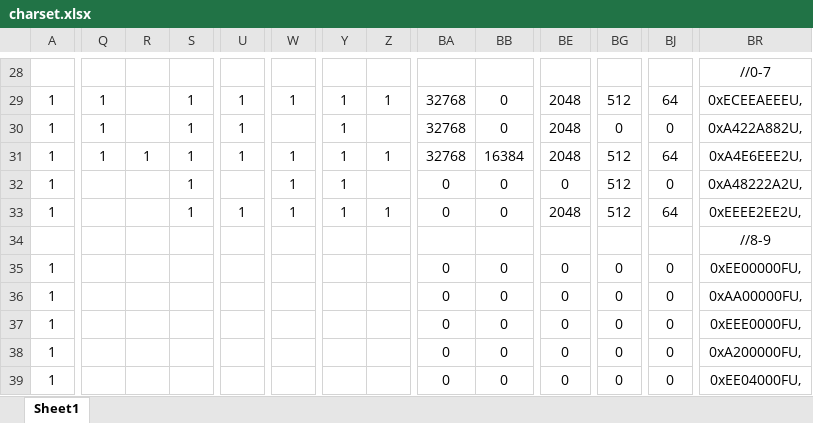
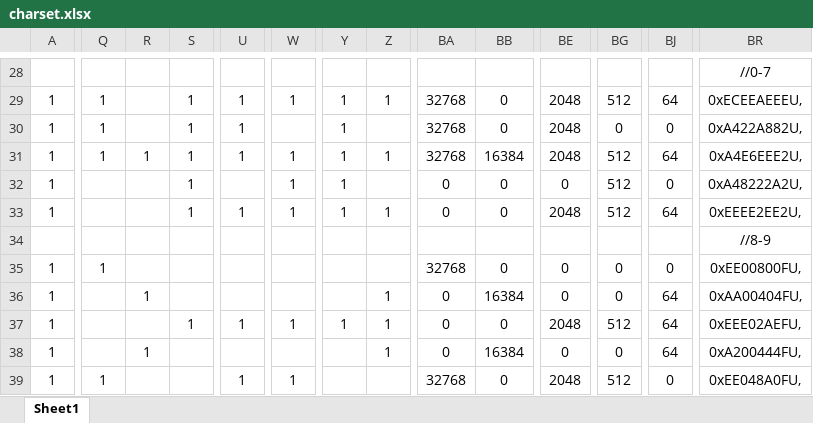
Before and after one commit to hotchk155/matrix-seq-firmware, an Excel workbook: docs/charset.xlsx, sheet Sheet1, drawn as a sheet; only a part is shown, gaps mark what is left out; values as stored, in another font and other column widths than the file's, no borders; the diff covers the shown part only; the diff names each change by its address in the sheet, - before the commit and + after, or states it on an @@ line.

```diff
--- a/docs/charset.xlsx (sheet Sheet1)
+++ b/docs/charset.xlsx (sheet Sheet1)
-Q35: (empty)
+Q35: 1
-BA35: 0
+BA35: 32768
-BR35: 0xEE00000FU,
+BR35: 0xEE00800FU,
-R36: (empty)
+R36: 1
-Z36:Z38: (empty)
+Z36:Z38: 1
-BB36: 0
+BB36: 16384
-BJ36:BJ38: 0
+BJ36:BJ38: 64
-BR36: 0xAA00000FU,
+BR36: 0xAA00404FU,
-S37: (empty)
+S37: 1
-U37: (empty)
+U37: 1
-W37: (empty)
+W37: 1
-Y37: (empty)
+Y37: 1
-BE37: 0
+BE37: 2048
-BG37: 0
+BG37: 512
-BR37: 0xEEE0000FU,
+BR37: 0xEEE02AEFU,
-R38: (empty)
+R38: 1
-BB38: 0
+BB38: 16384
-BR38: 0xA200000FU,
+BR38: 0xA200444FU,
-Q39: (empty)
+Q39: 1
-U39: (empty)
+U39: 1
-W39: (empty)
+W39: 1
-BA39: 0
+BA39: 32768
-BE39: 0
+BE39: 2048
-BG39: 0
+BG39: 512
-BR39: 0xEE04000FU,
+BR39: 0xEE048A0FU,
```
Also changed, not shown: 6 edited cells elsewhere in this sheet, 8 other files.
